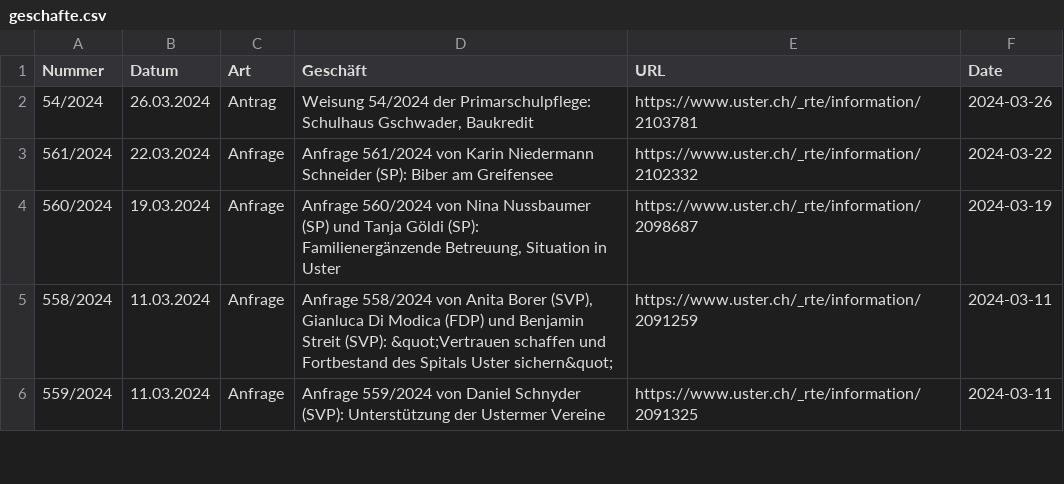
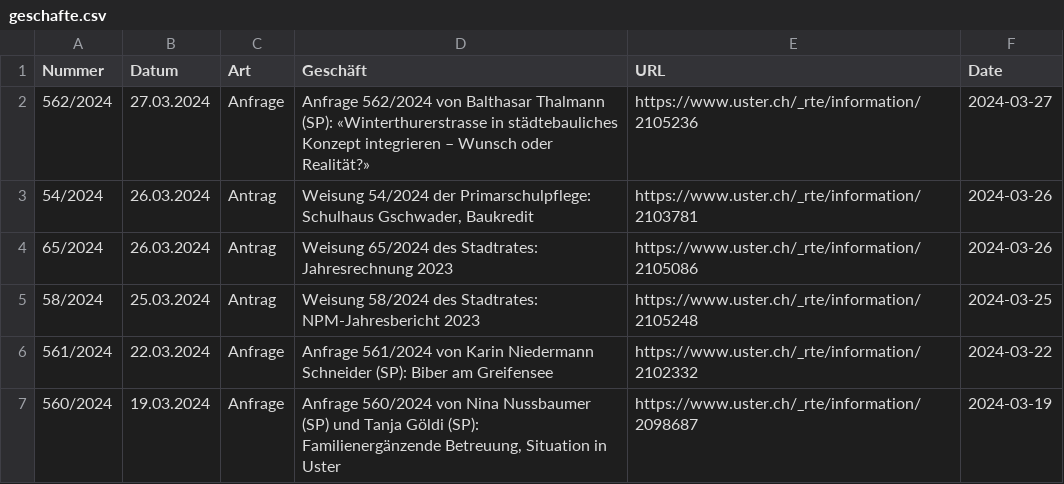
Before and after one commit to data-socialthink/politik-uster, a CSV file: geschafte.csv, drawn as a sheet; only a part is shown; the shorter side is filled out with more unchanged rows; the diff names each change by its address in the sheet, - before the commit and + after, or states it on an @@ line.

Commit message:
Update: 2024-03-28 02:05:05

```diff
--- a/geschafte.csv
+++ b/geschafte.csv
+row 2: 562/2024 | 27.03.2024 | Anfrage | Anfrage 562/2024 von Balthasar Thalmann (SP): «Winterthurerstrasse in städtebauliches Konzept integrieren – Wunsch oder Realität?» | https://www.uster.ch/_rte/information/2105236 | 2024-03-27
+row 4: 65/2024 | 26.03.2024 | Antrag | Weisung 65/2024 des Stadtrates: Jahresrechnung 2023 | https://www.uster.ch/_rte/information/2105086 | 2024-03-26
+row 5: 58/2024 | 25.03.2024 | Antrag | Weisung 58/2024 des Stadtrates: NPM-Jahresbericht 2023 | https://www.uster.ch/_rte/information/2105248 | 2024-03-25
```
